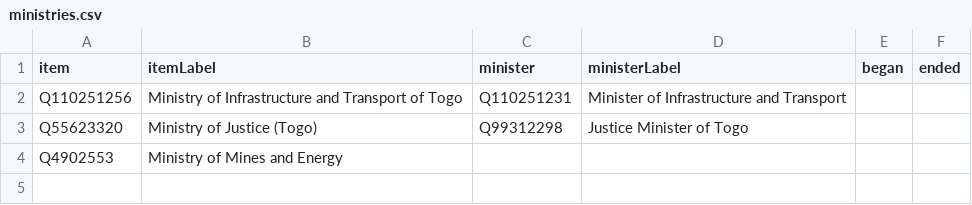
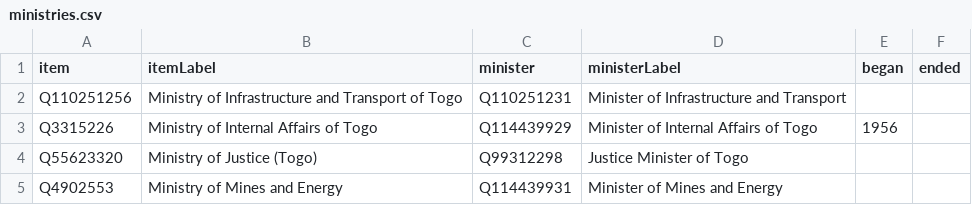
Before and after one commit to every-politician-scrapers/togo, a CSV file: wikidata/results/ministries.csv, drawn as a sheet.

```diff
--- a/wikidata/results/ministries.csv
+++ b/wikidata/results/ministries.csv
@@ -2,3 +2,4 @@ item,itemLabel,minister,ministerLabel,began,ended
 Q110251256,Ministry of Infrastructure and Transport of Togo,Q110251231,Minister of Infrastructure and Transport,,
+Q3315226,Ministry of Internal Affairs of Togo,Q114439929,Minister of Internal Affairs of Togo,1956,
 Q55623320,Ministry of Justice (Togo),Q99312298,Justice Minister of Togo,,
-Q4902553,Ministry of Mines and Energy,,,,
+Q4902553,Ministry of Mines and Energy,Q114439931,Minister of Mines and Energy,,
```
Also changed, not shown: wikidata/results/current-cabinet.csv.
